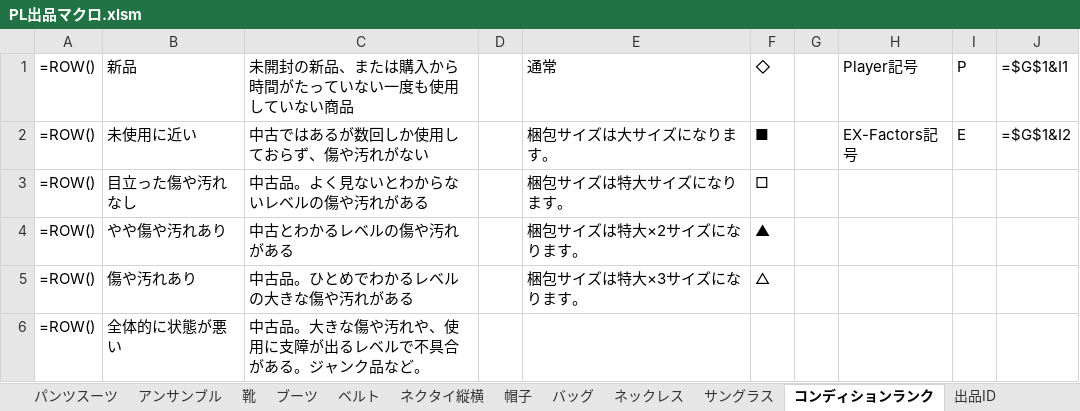
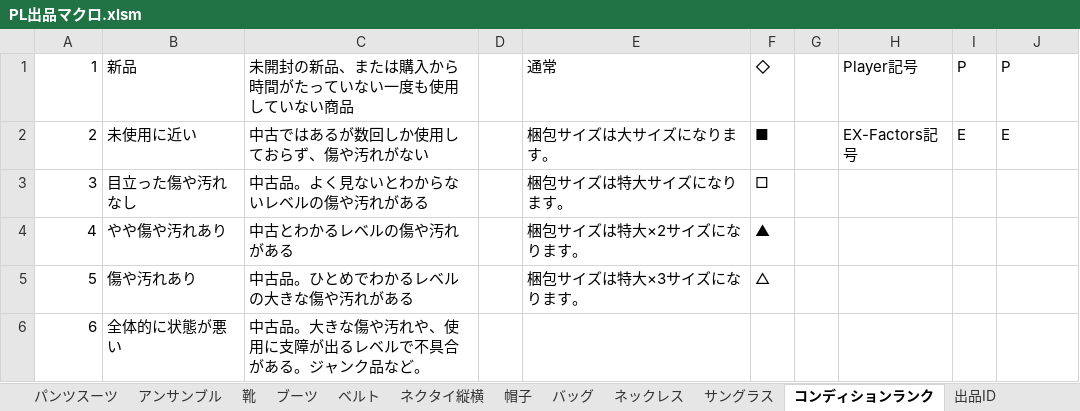
Before and after one commit to Epic-SX/AI-Title, an Excel workbook: backend/PL出品マクロ.xlsm, sheet コンディションランク, drawn as a sheet; values as stored, in another font and other column widths than the file's, no borders; formulas without a stored value are shown as written; 4 other sheets too large or unreadable and not compared; the diff names each change by its address in the sheet, - before the commit and + after, or states it on an @@ line.

```diff
--- a/backend/PL出品マクロ.xlsm (sheet コンディションランク)
+++ b/backend/PL出品マクロ.xlsm (sheet コンディションランク)
-A1: =ROW()
+A1: 1
-J1: =$G$1&I1
+J1: P
-A2: =ROW()
+A2: 2
-J2: =$G$1&I2
+J2: E
-A3: =ROW()
+A3: 3
-A4: =ROW()
+A4: 4
-A5: =ROW()
+A5: 5
-A6: =ROW()
+A6: 6
```
Also changed, not shown: sheet トップス, sheet ネクタイ縦横, sheet Sheet1, sheet パンツスーツ, sheet スカートスーツ, sheet サングラス, 9 more sheets, other sheet tabs, hidden cells, charts or pictures, 14 other files.
